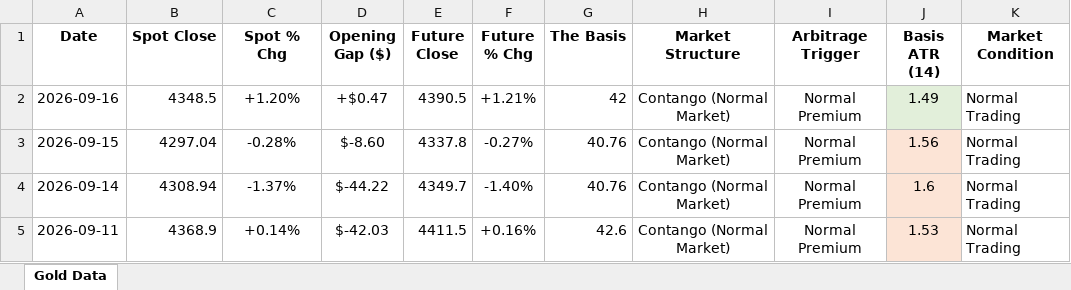
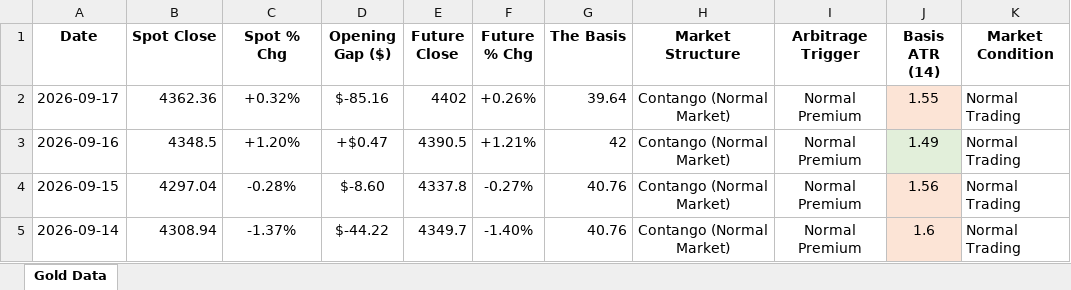
Before and after one commit to Jamesssurfer/SpotVsFutureGold, an Excel workbook: Gold_Price_Gap_Theory_2026.xlsx, sheet Gold Data, drawn as a sheet; only a part is shown; the shorter side is filled out with more unchanged rows; values as stored, in another font and other column widths than the file's, no borders; the diff names each change by its address in the sheet, - before the commit and + after, or states it on an @@ line.

Commit message:
Automated Web Log Sync: 2026-09-19 09:27

```diff
--- a/Gold_Price_Gap_Theory_2026.xlsx (sheet Gold Data)
+++ b/Gold_Price_Gap_Theory_2026.xlsx (sheet Gold Data)
+row 2: 2026-09-17 | 4362.36 | +0.32% | $-85.16 | 4402 | +0.26% | 39.64 | Contango (Normal Market) | Normal Premium | 1.55 | Normal Trading
```
